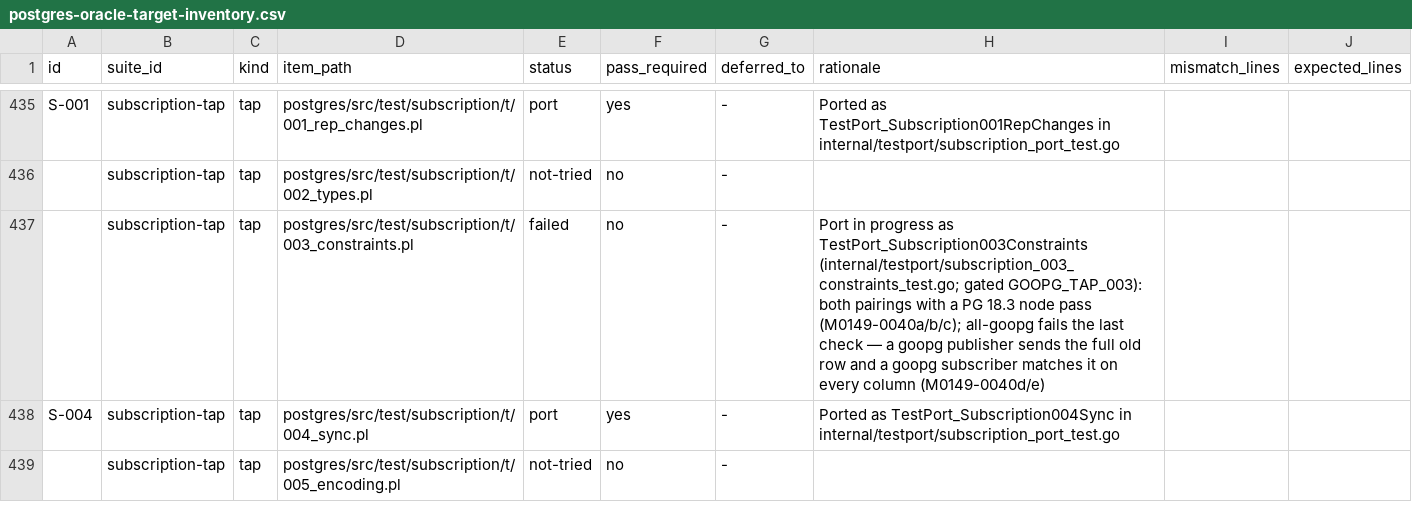
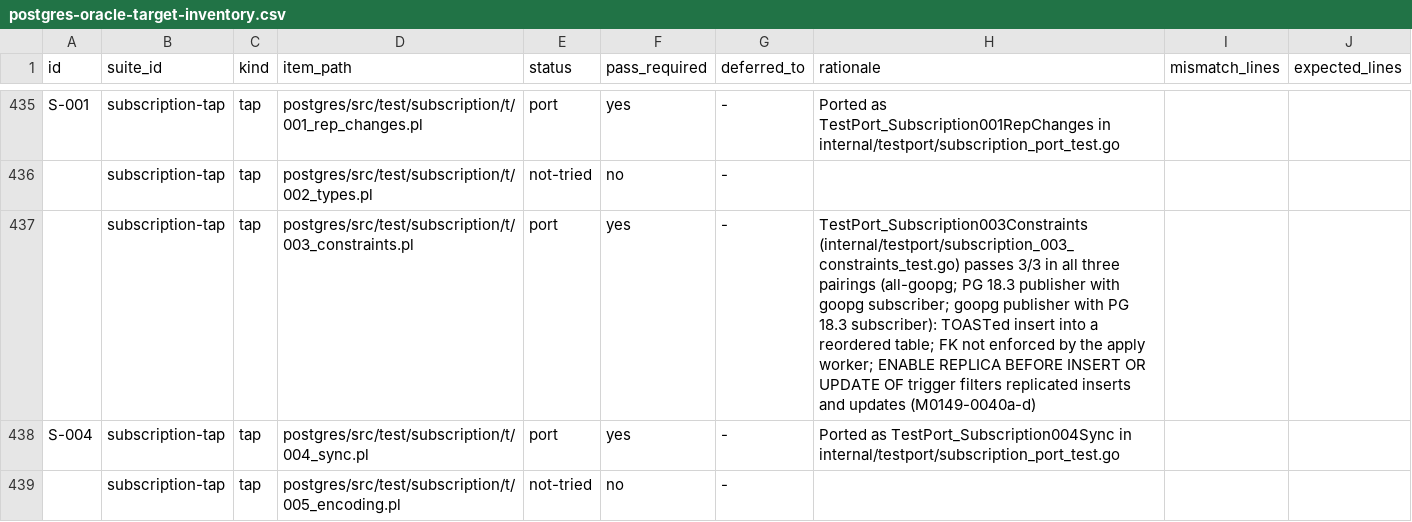
Before and after one commit to ryogrid/goopg, a CSV file: docs/test-port/postgres-oracle-target-inventory.csv, drawn as a sheet; only a part is shown, gaps mark what is left out.

```diff
--- a/docs/test-port/postgres-oracle-target-inventory.csv
+++ b/docs/test-port/postgres-oracle-target-inventory.csv
@@ -436,3 +436,3 @@ S-001,subscription-tap,tap,postgres/src/test/subscription/t/001_rep_changes.pl,p
 ,subscription-tap,tap,postgres/src/test/subscription/t/002_types.pl,not-tried,no,-,,,
-,subscription-tap,tap,postgres/src/test/subscription/t/003_constraints.pl,failed,no,-,Port in progress as TestPort_Subscription003Constraints (internal/testport/subscription_003_constraints_test.go; gated GOOPG_TAP_003): both pairings with a PG 18.3 node pass (M0149-0040a/b/c); all-goopg fails the last check — a goopg publisher sends the full old row and a goopg subscriber matches it on every column (M0149-0040d/e),,
+,subscription-tap,tap,postgres/src/test/subscription/t/003_constraints.pl,port,yes,-,TestPort_Subscription003Constraints (internal/testport/subscription_003_constraints_test.go) passes 3/3 in all three pairings (all-goopg; PG 18.3 publisher with goopg subscriber; goopg publisher with PG 18.3 subscriber): TOASTed insert into a reordered table; FK not enforced by the apply worker; ENABLE REPLICA BEFORE INSERT OR UPDATE OF trigger filters replicated inserts and updates (M0149-0040a-d),,
 S-004,subscription-tap,tap,postgres/src/test/subscription/t/004_sync.pl,port,yes,-,Ported as TestPort_Subscription004Sync in internal/testport/subscription_port_test.go,,
```
Also changed, not shown: 11 other files.
